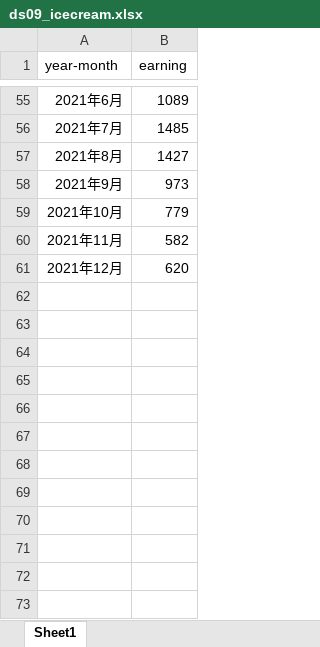
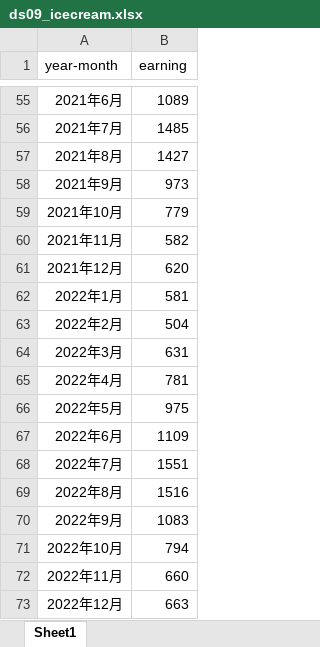
Before and after one commit to KHiraGit/sudspg_ds, an Excel workbook: ds09_icecream.xlsx, sheet Sheet1, drawn as a sheet; only a part is shown, gaps mark what is left out; values as stored, in another font and other column widths than the file's, no borders; the diff names each change by its address in the sheet, - before the commit and + after, or states it on an @@ line.

Commit message:
Add files via upload

```diff
--- a/ds09_icecream.xlsx (sheet Sheet1)
+++ b/ds09_icecream.xlsx (sheet Sheet1)
+row 62: 2022年1月 | 581
+row 63: 2022年2月 | 504
+row 64: 2022年3月 | 631
+row 65: 2022年4月 | 781
+row 66: 2022年5月 | 975
+row 67: 2022年6月 | 1109
+row 68: 2022年7月 | 1551
+row 69: 2022年8月 | 1516
+row 70: 2022年9月 | 1083
+row 71: 2022年10月 | 794
+row 72: 2022年11月 | 660
+row 73: 2022年12月 | 663
```
